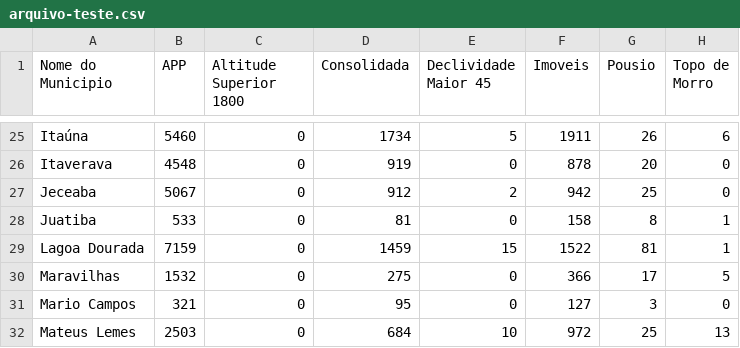
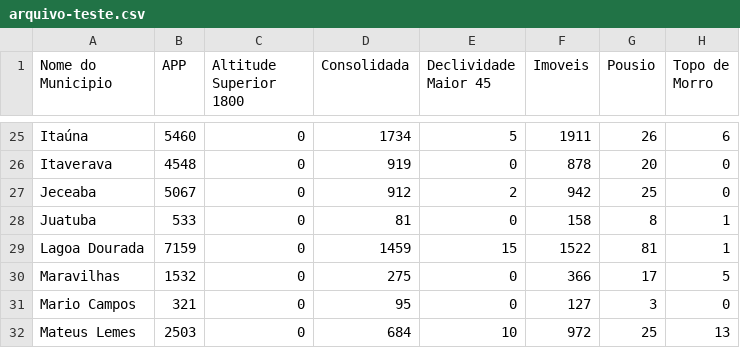
Before and after one commit to TavaresCarlos/TerrainIntelGIS, a CSV file: sistema/arquivo-teste.csv, drawn as a sheet; only a part is shown, gaps mark what is left out; the diff names each change by its address in the sheet, - before the commit and + after, or states it on an @@ line.

```diff
--- a/sistema/arquivo-teste.csv
+++ b/sistema/arquivo-teste.csv
-A28 (Nome do Municipio): Juatiba
+A28 (Nome do Municipio): Juatuba
```
Also changed, not shown: sistema/backend/flaskr/static/arquivo-teste.csv, 5 other files.
